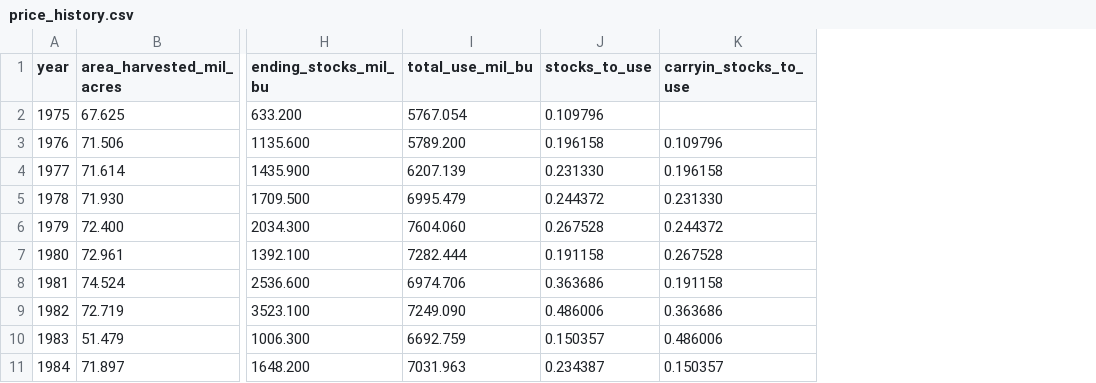
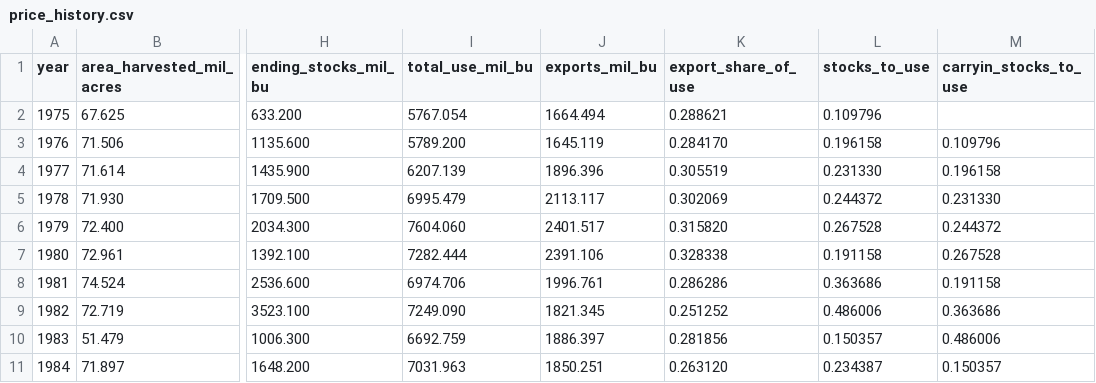
Before and after one commit to modelhome/ag-commodity-bundles, a CSV file: corn-price/price_history.csv, drawn as a sheet; only a part is shown, gaps mark what is left out; the diff names each change by its address in the sheet, - before the commit and + after, or states it on an @@ line.

```diff
--- a/corn-price/price_history.csv
+++ b/corn-price/price_history.csv
+column J (exports_mil_bu), rows 2-11: 1664.494 | 1645.119 | 1896.396 | 2113.117 | 2401.517 | 2391.106 | 1996.761 | 1821.345 | 1886.397 | 1850.251
+column K (export_share_of_use), rows 2-11: 0.288621 | 0.284170 | 0.305519 | 0.302069 | 0.315820 | 0.328338 | 0.286286 | 0.251252 | 0.281856 | 0.263120
```
Also changed, not shown: 11 other files.
